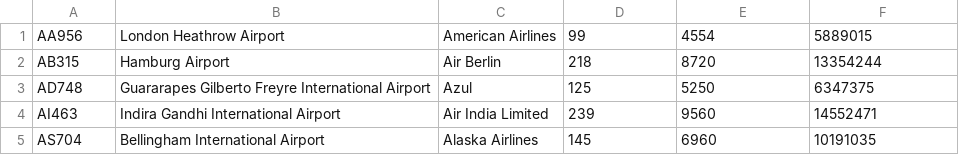
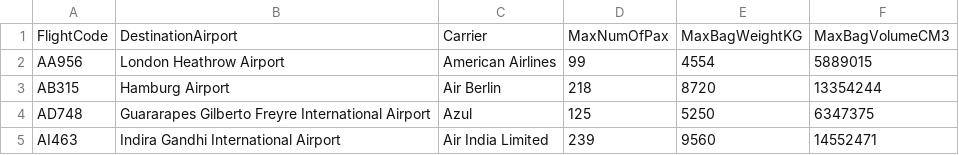
Before and after one commit to Alzack94/Kiosk-app, a CSV file: KioskApp/FlightFile.csv (was KioskApp/FlightFile1.csv), drawn as a sheet; only a part is shown; the shorter side is filled out with more unchanged rows; the diff names each change by its address in the sheet, - before the commit and + after, or states it on an @@ line.

```diff
--- a/KioskApp/FlightFile1.csv
+++ b/KioskApp/FlightFile.csv
+row 1: FlightCode | DestinationAirport | Carrier | MaxNumOfPax | MaxBagWeightKG | MaxBagVolumeCM3
```
Also changed, not shown: KioskApp/PaxBookingFile.csv, 2 other files.
